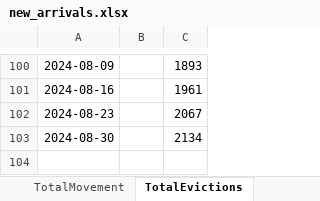
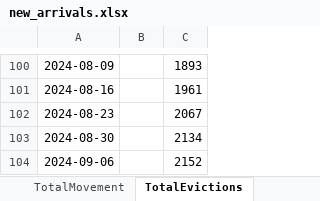
Before and after one commit to fgregg/asylum-dashboard-data, an Excel workbook: new_arrivals.xlsx, sheet TotalEvictions, drawn as a sheet; only a part is shown, gaps mark what is left out; values as stored, in another font and other column widths than the file's, no borders; charts and pictures not drawn; the diff names each change by its address in the sheet, - before the commit and + after, or states it on an @@ line.

```diff
--- a/new_arrivals.xlsx (sheet TotalEvictions)
+++ b/new_arrivals.xlsx (sheet TotalEvictions)
+row 104: 2024-09-06 |  | 2152
```
Also changed, not shown: sheet Charts, sheet DailyCensus, sheet TotalMovement, sheet WeeklyMovement, sheet WeeklyCountry, sheet WeeklyCensus, charts or pictures, 2 other files.
